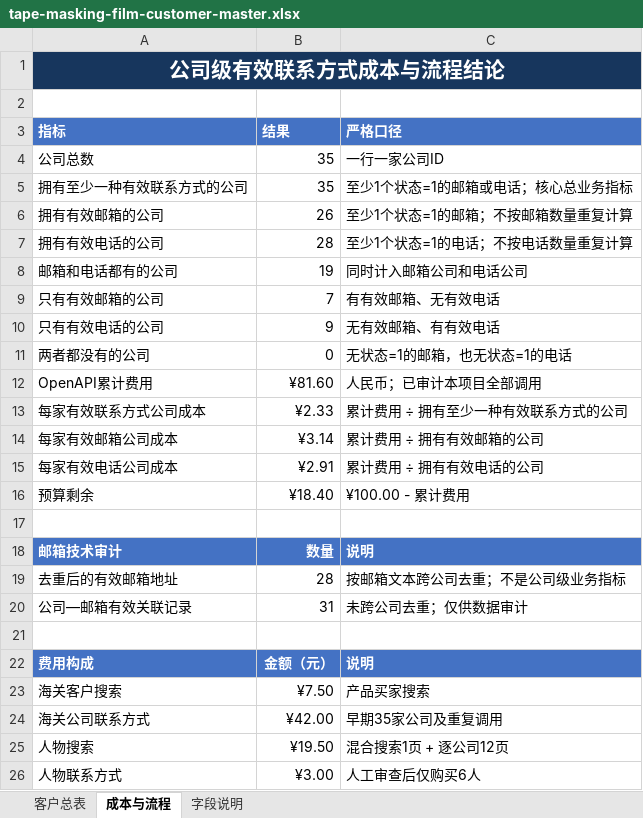
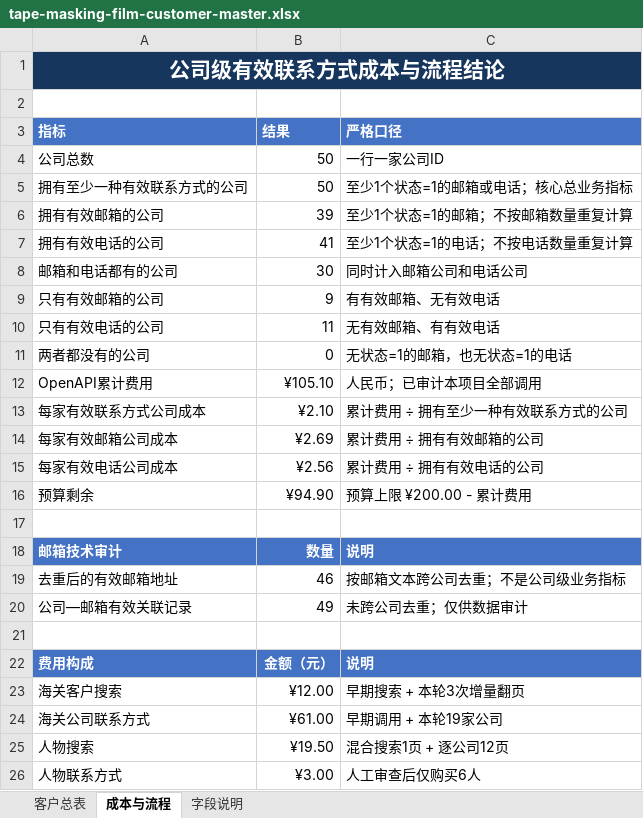
Before and after one commit to Stephen-creater/upkuajing-tape-masking-film-leads, an Excel workbook: deliverables/tape-masking-film-customer-master.xlsx, sheet 成本与流程, drawn as a sheet; only a part is shown; values as stored, in another font and other column widths than the file's, no borders; the diff names each change by its address in the sheet, - before the commit and + after, or states it on an @@ line.

```diff
--- a/deliverables/tape-masking-film-customer-master.xlsx (sheet 成本与流程)
+++ b/deliverables/tape-masking-film-customer-master.xlsx (sheet 成本与流程)
-B4:B5 (结果): 35
+B4:B5 (结果): 50
-B6 (结果): 26
+B6 (结果): 39
-B7 (结果): 28
+B7 (结果): 41
-B8 (结果): 19
+B8 (结果): 30
-B9 (结果): 7
+B9 (结果): 9
-B10 (结果): 9
+B10 (结果): 11
-B12 (结果): ¥81.60
+B12 (结果): ¥105.10
-B13 (结果): ¥2.33
+B13 (结果): ¥2.10
-B14 (结果): ¥3.14
+B14 (结果): ¥2.69
-B15 (结果): ¥2.91
+B15 (结果): ¥2.56
-B16 (结果): ¥18.40
+B16 (结果): ¥94.90
-C16 (严格口径): ¥100.00 - 累计费用
+C16 (严格口径): 预算上限 ¥200.00 - 累计费用
-B19 (结果): 28
+B19 (结果): 46
-B20 (结果): 31
+B20 (结果): 49
-B23 (结果): ¥7.50
+B23 (结果): ¥12.00
-C23 (严格口径): 产品买家搜索
+C23 (严格口径): 早期搜索 + 本轮3次增量翻页
-B24 (结果): ¥42.00
+B24 (结果): ¥61.00
-C24 (严格口径): 早期35家公司及重复调用
+C24 (严格口径): 早期调用 + 本轮19家公司
```
Also changed, not shown: sheet 客户总表, formulas that keep their value.
